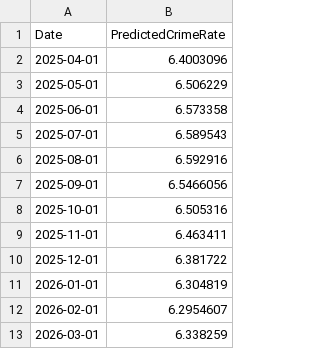
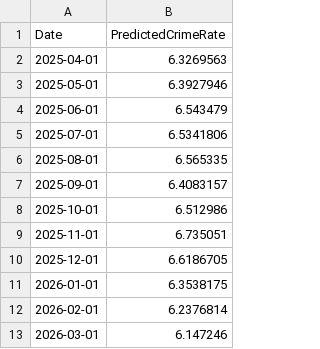
Before and after one commit to alteregoyishan/CASA0006_Assessment, a CSV file: data/lstm_by_cluster/cluster_2/future_predictions.csv, drawn as a sheet.

```diff
--- a/data/lstm_by_cluster/cluster_2/future_predictions.csv
+++ b/data/lstm_by_cluster/cluster_2/future_predictions.csv
@@ -1,13 +1,13 @@
 Date,PredictedCrimeRate
-2025-04-01,6.4003096
-2025-05-01,6.506229
-2025-06-01,6.573358
-2025-07-01,6.589543
-2025-08-01,6.592916
-2025-09-01,6.5466056
-2025-10-01,6.505316
-2025-11-01,6.463411
-2025-12-01,6.381722
-2026-01-01,6.304819
-2026-02-01,6.2954607
-2026-03-01,6.338259
+2025-04-01,6.3269563
+2025-05-01,6.3927946
+2025-06-01,6.543479
+2025-07-01,6.5341806
+2025-08-01,6.565335
+2025-09-01,6.4083157
+2025-10-01,6.512986
+2025-11-01,6.735051
+2025-12-01,6.6186705
+2026-01-01,6.3538175
+2026-02-01,6.2376814
+2026-03-01,6.147246
```
Also changed, not shown: data/lstm_by_cluster/cluster_1/all_predictions.csv, data/lstm_by_cluster/cluster_2/all_predictions.csv, 39 other files.
